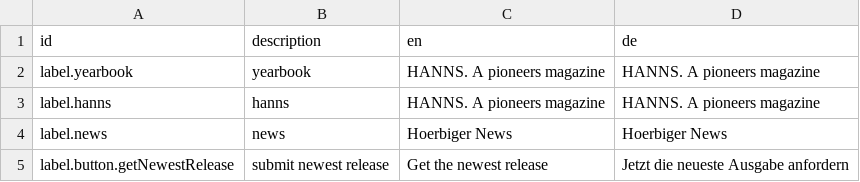
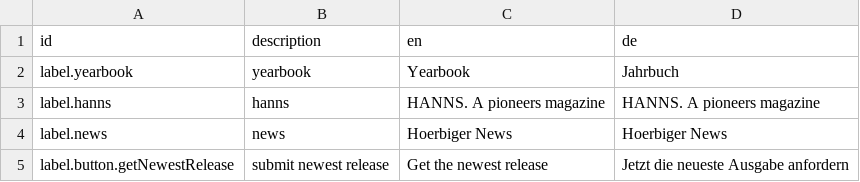
Before and after one commit to sitegeist/bitzer-approval, a CSV file: DistributionPackages/Hoerbiger.HoerbigerCom.PressArchive/Resources/Private/Fusion/Presentation/Layout/Stage/Stage.labels.csv, drawn as a sheet.

```diff
--- a/DistributionPackages/Hoerbiger.HoerbigerCom.PressArchive/Resources/Private/Fusion/Presentation/Layout/Stage/Stage.labels.csv
+++ b/DistributionPackages/Hoerbiger.HoerbigerCom.PressArchive/Resources/Private/Fusion/Presentation/Layout/Stage/Stage.labels.csv
@@ -1,3 +1,3 @@
 id,description,en,de
-label.yearbook,yearbook,HANNS. A pioneers magazine,HANNS. A pioneers magazine
+label.yearbook,yearbook,Yearbook,Jahrbuch
 label.hanns,hanns,HANNS. A pioneers magazine,HANNS. A pioneers magazine
```
Also changed, not shown: 2 other files.
